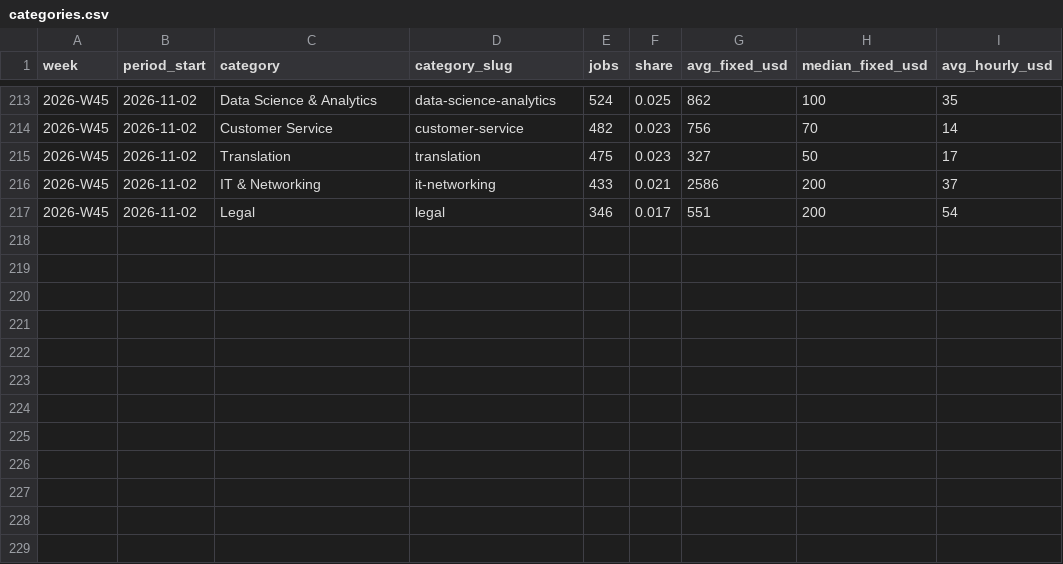
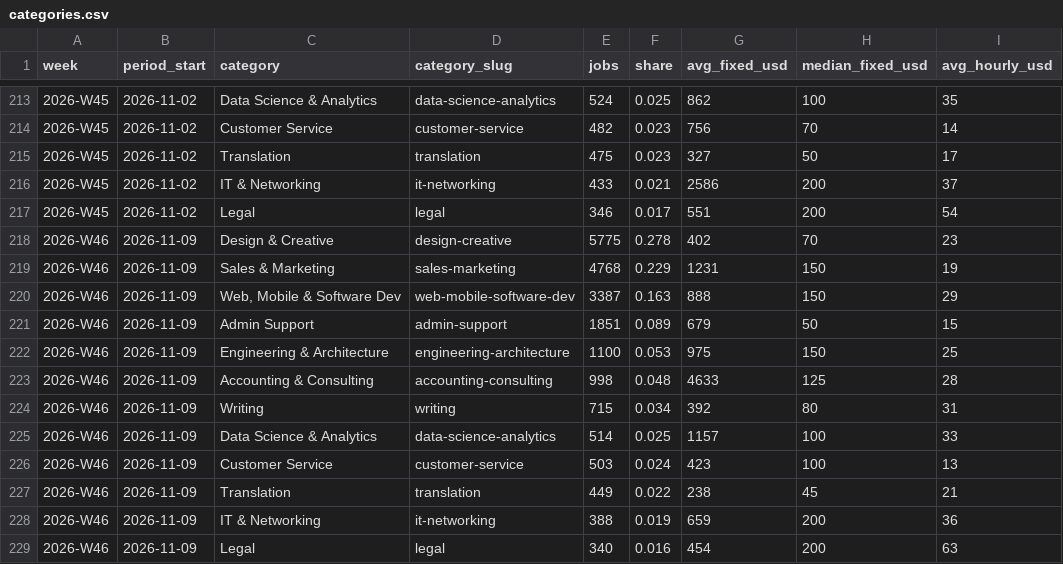
Before and after one commit to snipeworkapp-oss/upwork-market-data, a CSV file: data/categories.csv, drawn as a sheet; only a part is shown, gaps mark what is left out.

```diff
--- a/data/categories.csv
+++ b/data/categories.csv
@@ -217 +217,13 @@ week,period_start,category,category_slug,jobs,share,avg_fixed_usd,median_fixed_u
 2026-W45,2026-11-02,Legal,legal,346,0.017,551,200,54
+2026-W46,2026-11-09,Design & Creative,design-creative,5775,0.278,402,70,23
+2026-W46,2026-11-09,Sales & Marketing,sales-marketing,4768,0.229,1231,150,19
+2026-W46,2026-11-09,"Web, Mobile & Software Dev",web-mobile-software-dev,3387,0.163,888,150,29
+2026-W46,2026-11-09,Admin Support,admin-support,1851,0.089,679,50,15
+2026-W46,2026-11-09,Engineering & Architecture,engineering-architecture,1100,0.053,975,150,25
+2026-W46,2026-11-09,Accounting & Consulting,accounting-consulting,998,0.048,4633,125,28
+2026-W46,2026-11-09,Writing,writing,715,0.034,392,80,31
+2026-W46,2026-11-09,Data Science & Analytics,data-science-analytics,514,0.025,1157,100,33
+2026-W46,2026-11-09,Customer Service,customer-service,503,0.024,423,100,13
+2026-W46,2026-11-09,Translation,translation,449,0.022,238,45,21
+2026-W46,2026-11-09,IT & Networking,it-networking,388,0.019,659,200,36
+2026-W46,2026-11-09,Legal,legal,340,0.016,454,200,63
```
Also changed, not shown: data/countries.csv, data/weekly.csv.
